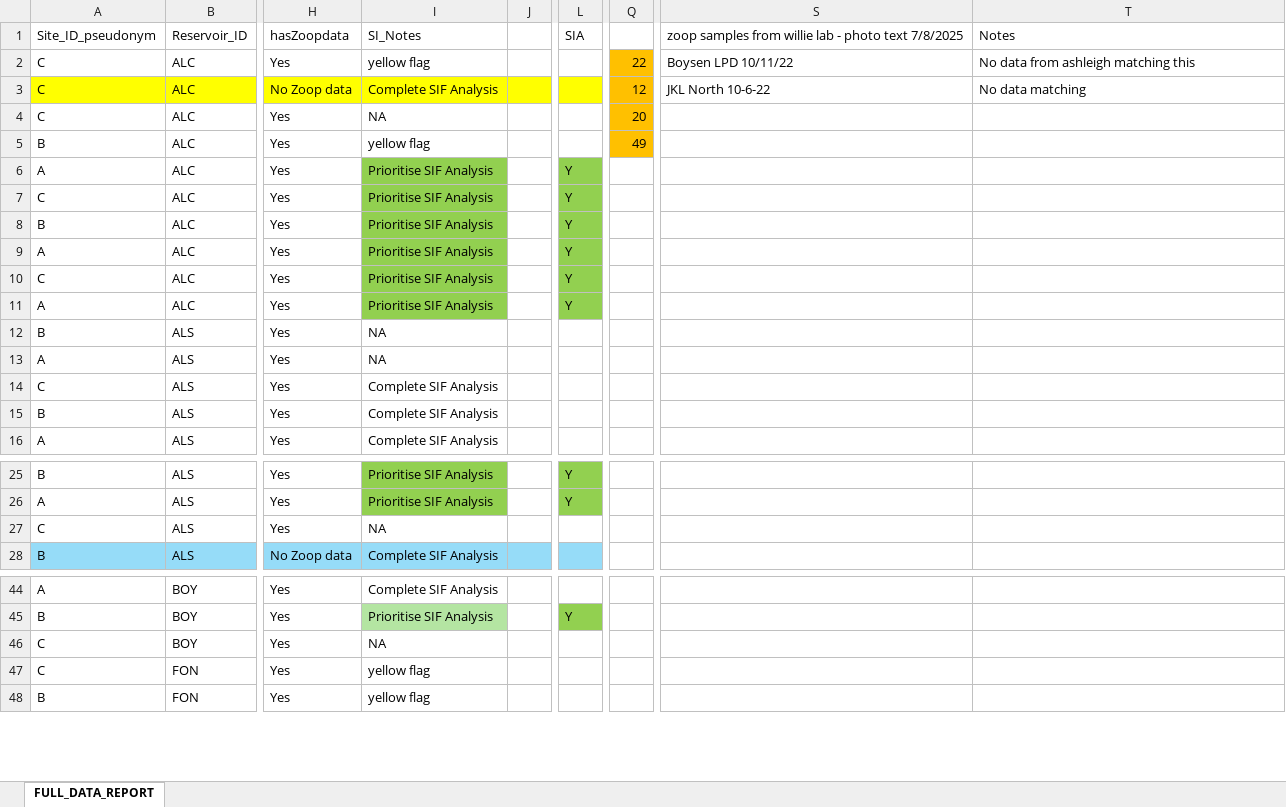
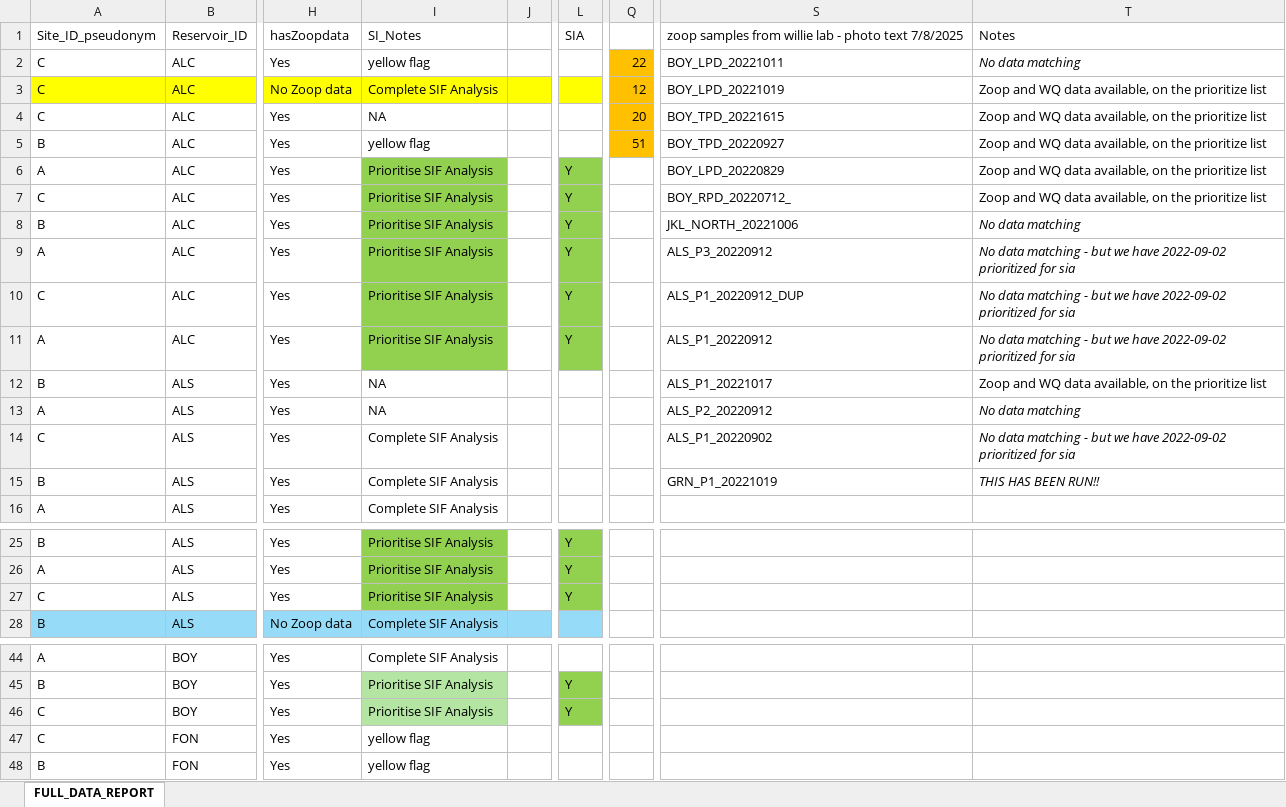
Before and after one commit to LinneaRock/WY-zoops, an Excel workbook: Data/FULL_DATA_REPORT_withnotes.xlsx, sheet FULL_DATA_REPORT, drawn as a sheet; only a part is shown, gaps mark what is left out; values as stored, in another font and other column widths than the file's, no borders; the diff names each change by its address in the sheet, - before the commit and + after, or states it on an @@ line.

Commit message:
data prioritization

```diff
--- a/Data/FULL_DATA_REPORT_withnotes.xlsx (sheet FULL_DATA_REPORT)
+++ b/Data/FULL_DATA_REPORT_withnotes.xlsx (sheet FULL_DATA_REPORT)
-S2: Boysen LPD 10/11/22
+S2: BOY_LPD_20221011
-T2: No data from ashleigh matching this
+T2: No data matching
-T2 italic: off
+T2 italic: on
-S3: JKL North 10-6-22
+S3: BOY_LPD_20221019
-T3: No data matching
+T3: Zoop and WQ data available, on the prioritize list
-S4: (empty)
+S4: BOY_TPD_20221615
-T4:T7: (empty)
+T4:T7: Zoop and WQ data available, on the prioritize list
-Q5: 49
+Q5: 51
-S5: (empty)
+S5: BOY_TPD_20220927
-S6: (empty)
+S6: BOY_LPD_20220829
-S7: (empty)
+S7: BOY_RPD_20220712_
-S8: (empty)
+S8: JKL_NORTH_20221006
-T8: (empty)
+T8: No data matching
-S9: (empty)
+S9: ALS_P3_20220912
-T9:T11: (empty)
+T9:T11: No data matching - but we have 2022-09-02 prioritized for sia
-S10: (empty)
+S10: ALS_P1_20220912_DUP
-S11: (empty)
+S11: ALS_P1_20220912
-S12: (empty)
+S12: ALS_P1_20221017
-T12: (empty)
+T12: Zoop and WQ data available, on the prioritize list
-S13: (empty)
+S13: ALS_P2_20220912
-T13: (empty)
+T13: No data matching
-S14: (empty)
+S14: ALS_P1_20220902
-T14: (empty)
+T14: No data matching - but we have 2022-09-02 prioritized for sia
-S15: (empty)
+S15: GRN_P1_20221019
-T15: (empty)
+T15: THIS HAS BEEN RUN!!
-I27: NA
+I27: Prioritise SIF Analysis
-I27 fill: none
+I27 fill: #92D050
-L27: (empty)
+L27: Y
-L27 fill: none
+L27 fill: #92D050
-I46: NA
+I46: Prioritise SIF Analysis
-I46 fill: none
+I46 fill: #B4E5A2
-L46: (empty)
+L46: Y
-L46 fill: none
+L46 fill: #92D050
```
